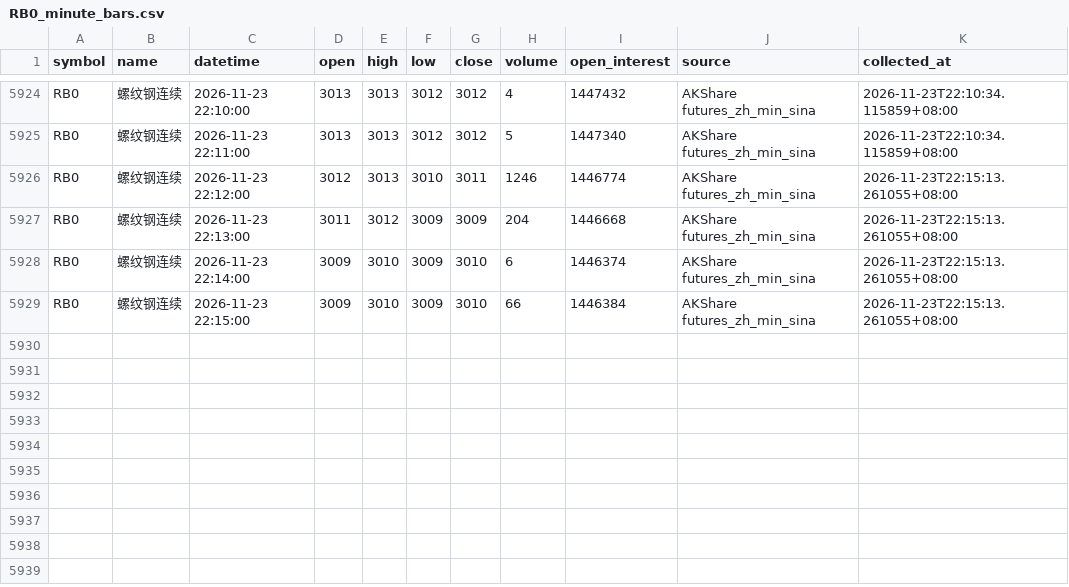
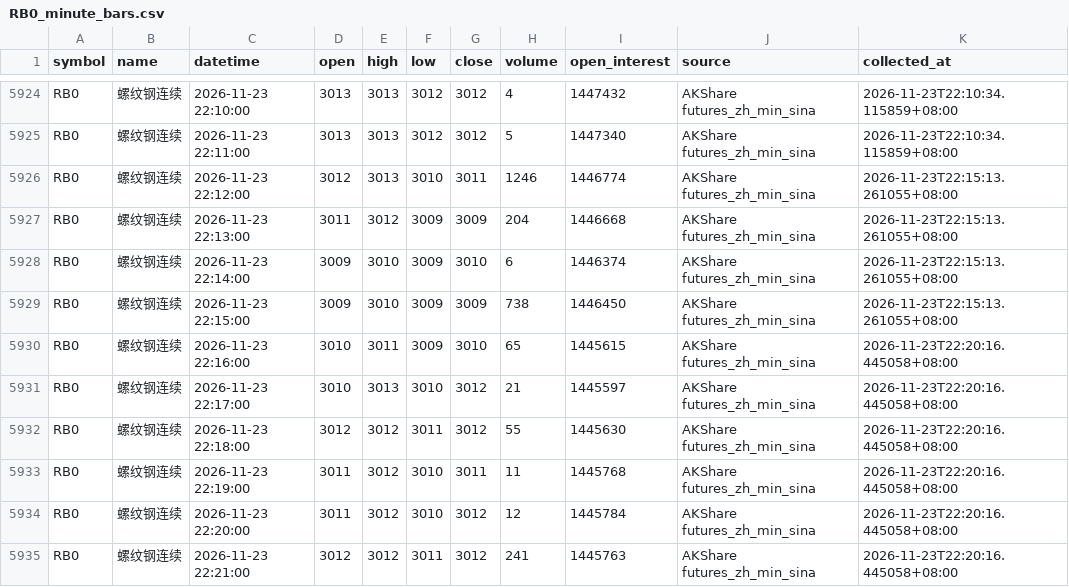
Before and after one commit to luckyjohnlucky/akshare-futures-data, a CSV file: output/RB0_minute_bars.csv, drawn as a sheet; only a part is shown, gaps mark what is left out.

```diff
--- a/output/RB0_minute_bars.csv
+++ b/output/RB0_minute_bars.csv
@@ -5928,2 +5928,8 @@ RB0,螺纹钢连续,2026-11-23 22:13:00,3011,3012,3009,3009,204,1446668,AKShare
 RB0,螺纹钢连续,2026-11-23 22:14:00,3009,3010,3009,3010,6,1446374,AKShare futures_zh_min_sina,2026-11-23T22:15:13.261055+08:00
-RB0,螺纹钢连续,2026-11-23 22:15:00,3009,3010,3009,3010,66,1446384,AKShare futures_zh_min_sina,2026-11-23T22:15:13.261055+08:00
+RB0,螺纹钢连续,2026-11-23 22:15:00,3009,3010,3009,3009,738,1446450,AKShare futures_zh_min_sina,2026-11-23T22:15:13.261055+08:00
+RB0,螺纹钢连续,2026-11-23 22:16:00,3010,3011,3009,3010,65,1445615,AKShare futures_zh_min_sina,2026-11-23T22:20:16.445058+08:00
+RB0,螺纹钢连续,2026-11-23 22:17:00,3010,3013,3010,3012,21,1445597,AKShare futures_zh_min_sina,2026-11-23T22:20:16.445058+08:00
+RB0,螺纹钢连续,2026-11-23 22:18:00,3012,3012,3011,3012,55,1445630,AKShare futures_zh_min_sina,2026-11-23T22:20:16.445058+08:00
+RB0,螺纹钢连续,2026-11-23 22:19:00,3011,3012,3010,3011,11,1445768,AKShare futures_zh_min_sina,2026-11-23T22:20:16.445058+08:00
+RB0,螺纹钢连续,2026-11-23 22:20:00,3011,3012,3010,3012,12,1445784,AKShare futures_zh_min_sina,2026-11-23T22:20:16.445058+08:00
+RB0,螺纹钢连续,2026-11-23 22:21:00,3012,3012,3011,3012,241,1445763,AKShare futures_zh_min_sina,2026-11-23T22:20:16.445058+08:00
```
Also changed, not shown: output/HC0_minute_bars.csv, output/MA0_minute_bars.csv, 6 other files.
